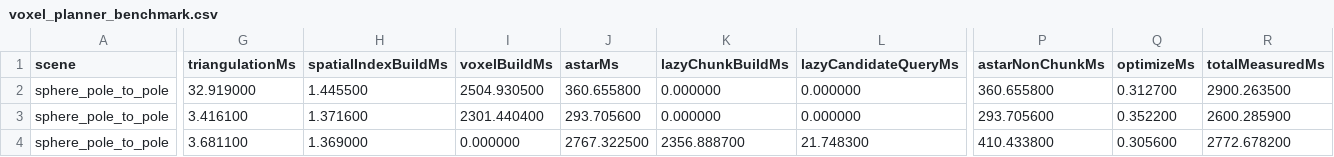
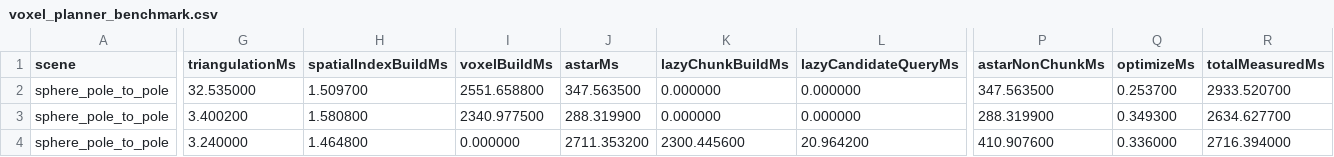
Before and after one commit to qzxhsp9/MovementPath, a CSV file: voxel_planner_benchmark.csv, drawn as a sheet; only a part is shown, gaps mark what is left out; the diff covers the shown part only; the diff names each change by its address in the sheet, - before the commit and + after, or states it on an @@ line.

```diff
--- a/voxel_planner_benchmark.csv
+++ b/voxel_planner_benchmark.csv
-G2 (triangulationMs): 32.919000
+G2 (triangulationMs): 32.535000
-H2 (spatialIndexBuildMs): 1.445500
+H2 (spatialIndexBuildMs): 1.509700
-I2 (voxelBuildMs): 2504.930500
+I2 (voxelBuildMs): 2551.658800
-J2 (astarMs): 360.655800
+J2 (astarMs): 347.563500
-P2 (astarNonChunkMs): 360.655800
+P2 (astarNonChunkMs): 347.563500
-Q2 (optimizeMs): 0.312700
+Q2 (optimizeMs): 0.253700
-R2 (totalMeasuredMs): 2900.263500
+R2 (totalMeasuredMs): 2933.520700
-G3 (triangulationMs): 3.416100
+G3 (triangulationMs): 3.400200
-H3 (spatialIndexBuildMs): 1.371600
+H3 (spatialIndexBuildMs): 1.580800
-I3 (voxelBuildMs): 2301.440400
+I3 (voxelBuildMs): 2340.977500
-J3 (astarMs): 293.705600
+J3 (astarMs): 288.319900
-P3 (astarNonChunkMs): 293.705600
+P3 (astarNonChunkMs): 288.319900
-Q3 (optimizeMs): 0.352200
+Q3 (optimizeMs): 0.349300
-R3 (totalMeasuredMs): 2600.285900
+R3 (totalMeasuredMs): 2634.627700
-G4 (triangulationMs): 3.681100
+G4 (triangulationMs): 3.240000
-H4 (spatialIndexBuildMs): 1.369000
+H4 (spatialIndexBuildMs): 1.464800
-J4 (astarMs): 2767.322500
+J4 (astarMs): 2711.353200
-K4 (lazyChunkBuildMs): 2356.888700
+K4 (lazyChunkBuildMs): 2300.445600
-L4 (lazyCandidateQueryMs): 21.748300
+L4 (lazyCandidateQueryMs): 20.964200
-P4 (astarNonChunkMs): 410.433800
+P4 (astarNonChunkMs): 410.907600
-Q4 (optimizeMs): 0.305600
+Q4 (optimizeMs): 0.336000
-R4 (totalMeasuredMs): 2772.678200
+R4 (totalMeasuredMs): 2716.394000
```
Also changed, not shown: 30 edited cells elsewhere in this file, 4 other files.
